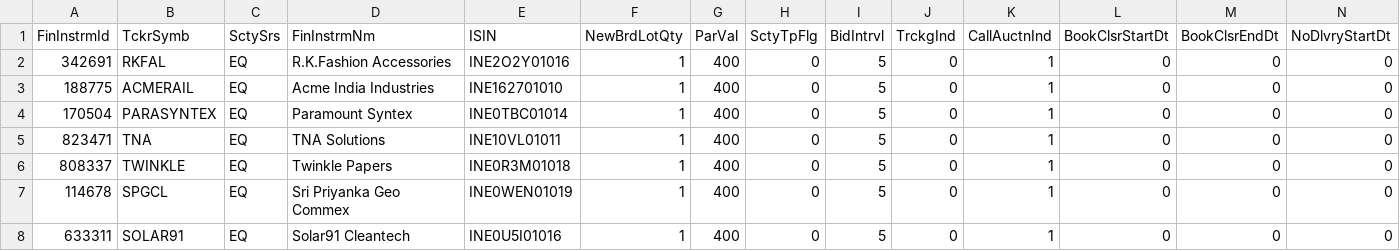
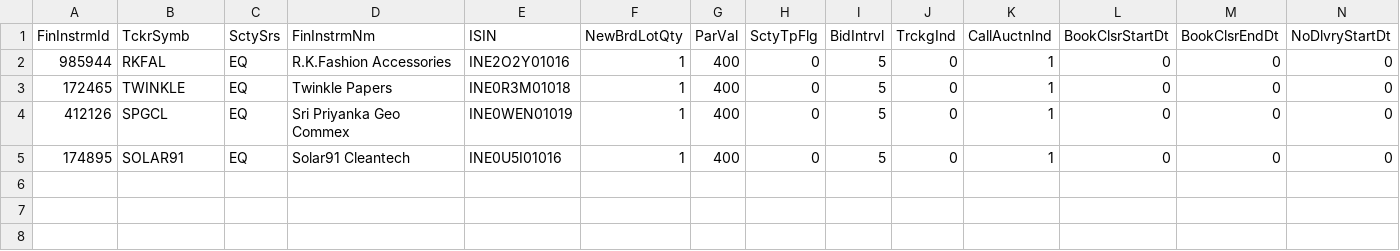
Before and after one commit to AmsBlaze/ipo-security-csv-generator, a CSV file: output/NSE_CM_security_06102026.csv, drawn as a sheet; only a part is shown; removed rows and columns are numbered as before the commit, all else as after; rows hold the shown columns only; the diff names each change by its address in the sheet, - before the commit and + after, or states it on an @@ line.

```diff
--- a/output/NSE_CM_security_06102026.csv
+++ b/output/NSE_CM_security_06102026.csv
-A2 (FinInstrmId): 342691
+A2 (FinInstrmId): 985944
-row 3: 188775 | ACMERAIL | EQ | Acme India Industries | INE162701010 | 1 | 400 | 0 | 5 | 0 | 1 | 0 | 0 | 0
-row 4: 170504 | PARASYNTEX | EQ | Paramount Syntex | INE0TBC01014 | 1 | 400 | 0 | 5 | 0 | 1 | 0 | 0 | 0
-row 5: 823471 | TNA | EQ | TNA Solutions | INE10VL01011 | 1 | 400 | 0 | 5 | 0 | 1 | 0 | 0 | 0
-A3 (FinInstrmId): 808337
+A3 (FinInstrmId): 172465
-A4 (FinInstrmId): 114678
+A4 (FinInstrmId): 412126
-A5 (FinInstrmId): 633311
+A5 (FinInstrmId): 174895
```
Also changed, not shown: 1 other file.
